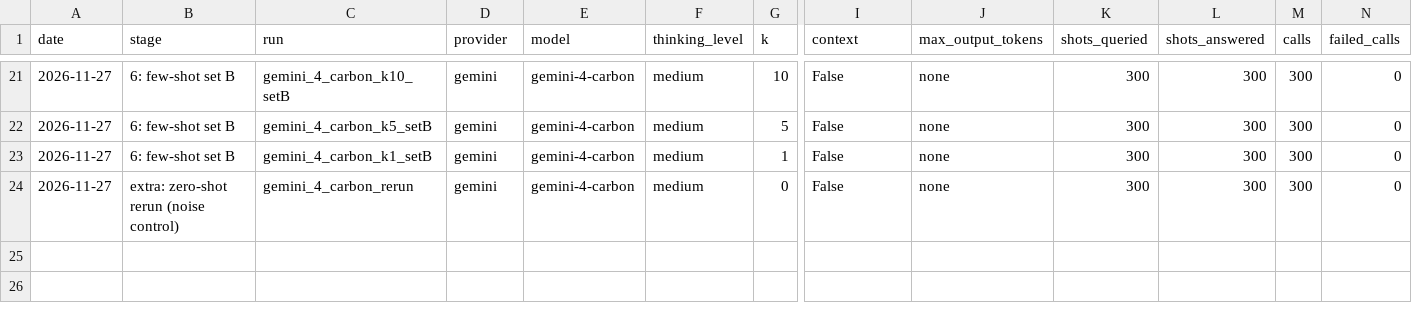
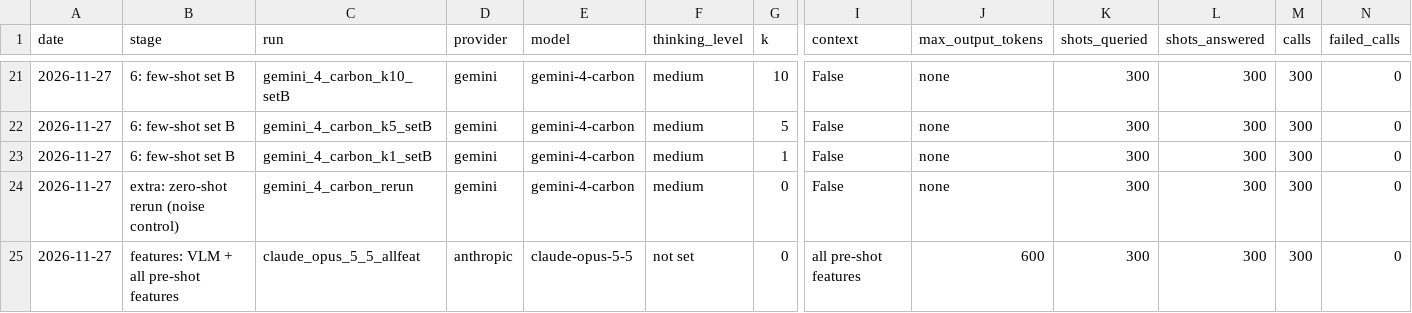
Before and after one commit to whotank/vlm-xg-benchmark, a CSV file: results/cost_log.csv, drawn as a sheet; only a part is shown, gaps mark what is left out; rows hold the shown columns only; the diff names each change by its address in the sheet, - before the commit and + after, or states it on an @@ line.

```diff
--- a/results/cost_log.csv
+++ b/results/cost_log.csv
+row 25: 2026-11-27 | features: VLM + all pre-shot features | claude_opus_5_5_allfeat | anthropic | claude-opus-5-5 | not set | 0 | all pre-shot features | 600 | 300 | 300 | 300 | 0
```
Also changed, not shown: 5 other files.
